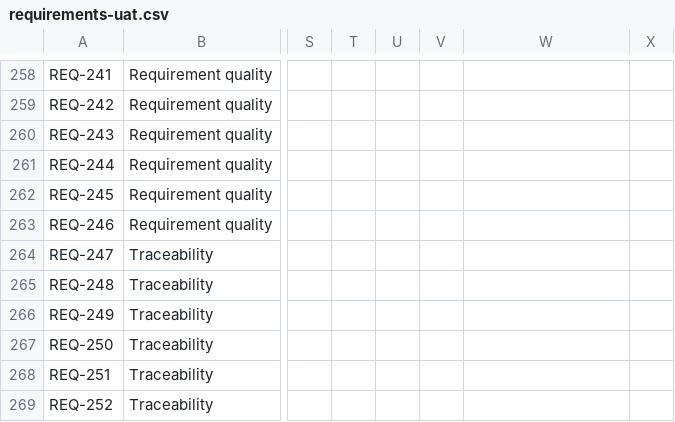
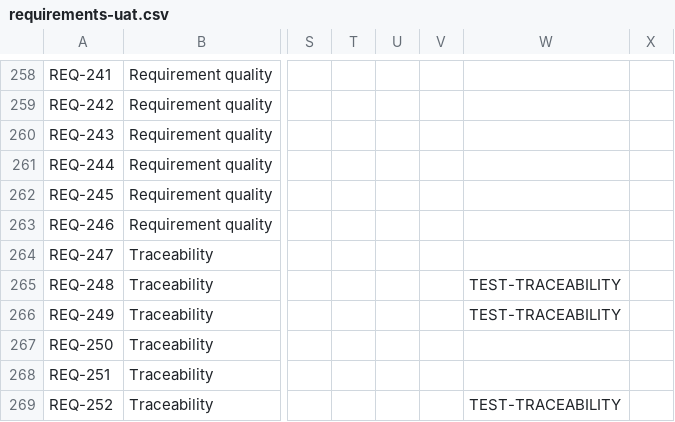
Before and after one commit to patrick984/reqtable, a CSV file: requirements-uat.csv, drawn as a sheet; only a part is shown, gaps mark what is left out; the diff covers the shown part only; the diff names each change by its address in the sheet, - before the commit and + after, or states it on an @@ line.

```diff
--- a/requirements-uat.csv
+++ b/requirements-uat.csv
-W265:W266: (empty)
+W265:W266: TEST-TRACEABILITY
-W269: (empty)
+W269: TEST-TRACEABILITY
```
Also changed, not shown: 7 added rows and 12 edited cells elsewhere in this file, 3 other files.
